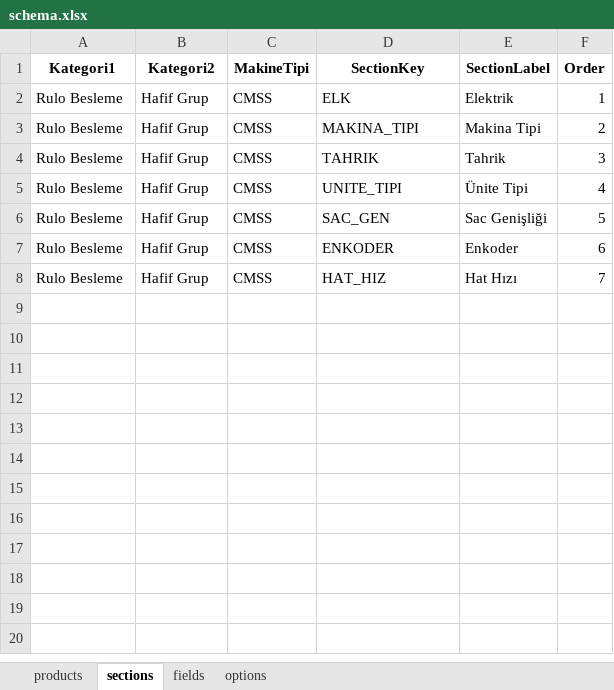
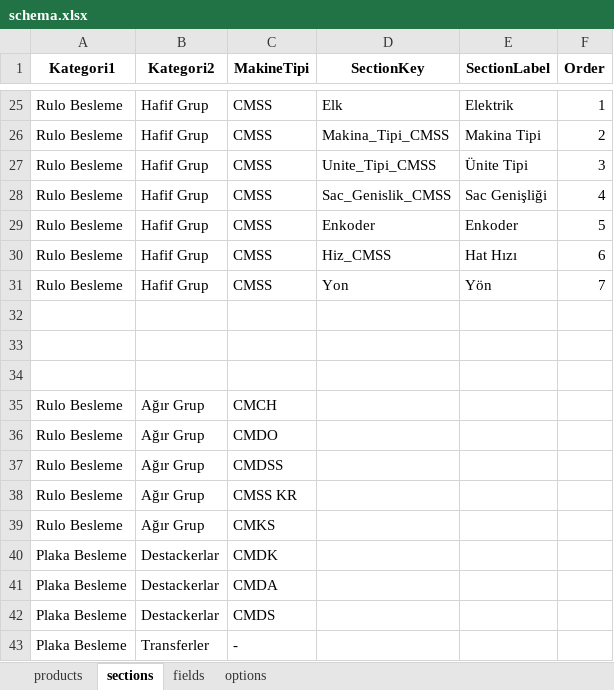
Before and after one commit to hsnylmz1837/uzun_kod_olustur_v17, an Excel workbook: data/schema.xlsx, sheet sections, drawn as a sheet; only a part is shown, gaps mark what is left out; values as stored, in another font and other column widths than the file's, no borders; addresses are those after the commit; the diff covers the shown part only; the diff names each change by its address in the sheet, - before the commit and + after, or states it on an @@ line.

```diff
--- a/data/schema.xlsx (sheet sections)
+++ b/data/schema.xlsx (sheet sections)
-D25 (SectionKey): ELK
+D25 (SectionKey): Elk
-D26 (SectionKey): MAKINA_TIPI
+D26 (SectionKey): Makina_Tipi_CMSS
-D27 (SectionKey): TAHRIK
+D27 (SectionKey): Unite_Tipi_CMSS
-E27 (SectionLabel): Tahrik
+E27 (SectionLabel): Ünite Tipi
-D28 (SectionKey): UNITE_TIPI
+D28 (SectionKey): Sac_Genislik_CMSS
-E28 (SectionLabel): Ünite Tipi
+E28 (SectionLabel): Sac Genişliği
-D29 (SectionKey): SAC_GEN
+D29 (SectionKey): Enkoder
-E29 (SectionLabel): Sac Genişliği
+E29 (SectionLabel): Enkoder
-D30 (SectionKey): ENKODER
+D30 (SectionKey): Hiz_CMSS
-E30 (SectionLabel): Enkoder
+E30 (SectionLabel): Hat Hızı
-D31 (SectionKey): HAT_HIZ
+D31 (SectionKey): Yon
-E31 (SectionLabel): Hat Hızı
+E31 (SectionLabel): Yön
+row 32: (empty)
+row 33: (empty)
+row 34: (empty)
+row 35: Rulo Besleme | Ağır Grup | CMCH
+row 36: Rulo Besleme | Ağır Grup | CMDO
+row 37: Rulo Besleme | Ağır Grup | CMDSS
+row 38: Rulo Besleme | Ağır Grup | CMSS KR
+row 39: Rulo Besleme | Ağır Grup | CMKS
+row 40: Plaka Besleme | Destackerlar | CMDK
+row 41: Plaka Besleme | Destackerlar | CMDA
+row 42: Plaka Besleme | Destackerlar | CMDS
+row 43: Plaka Besleme | Transferler | -
```
Also changed, not shown: 37 added rows elsewhere in this sheet, sheet options, sheet fields, sheet products.
